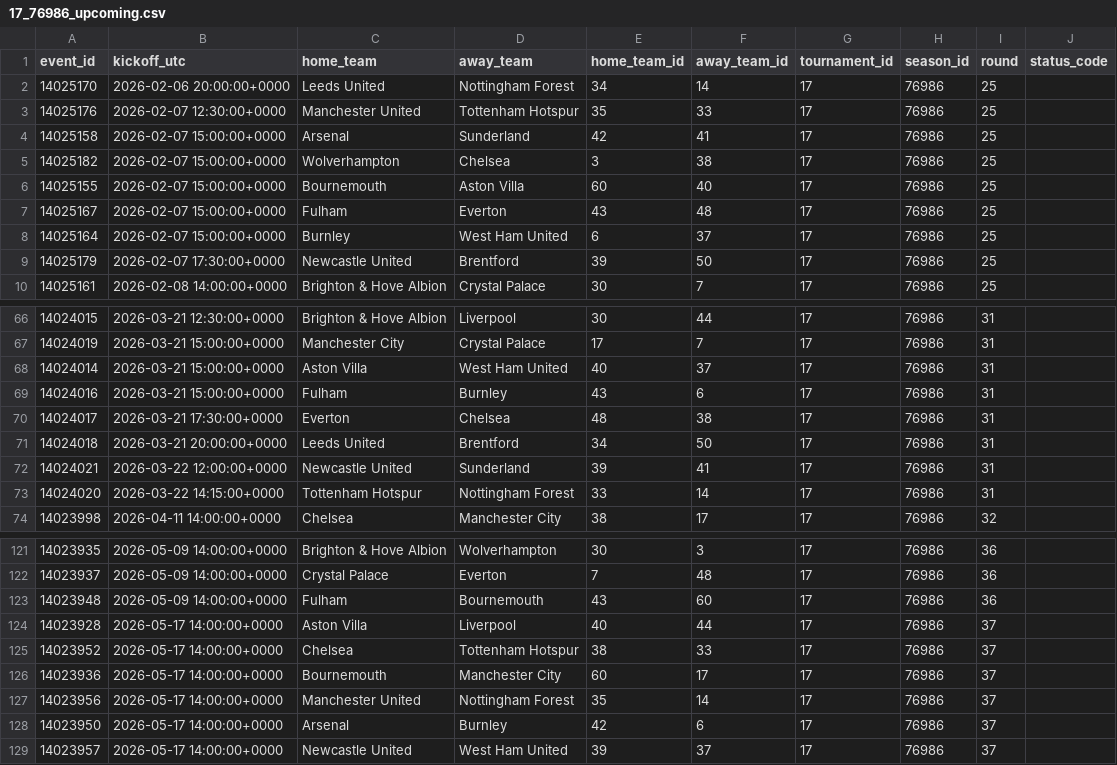
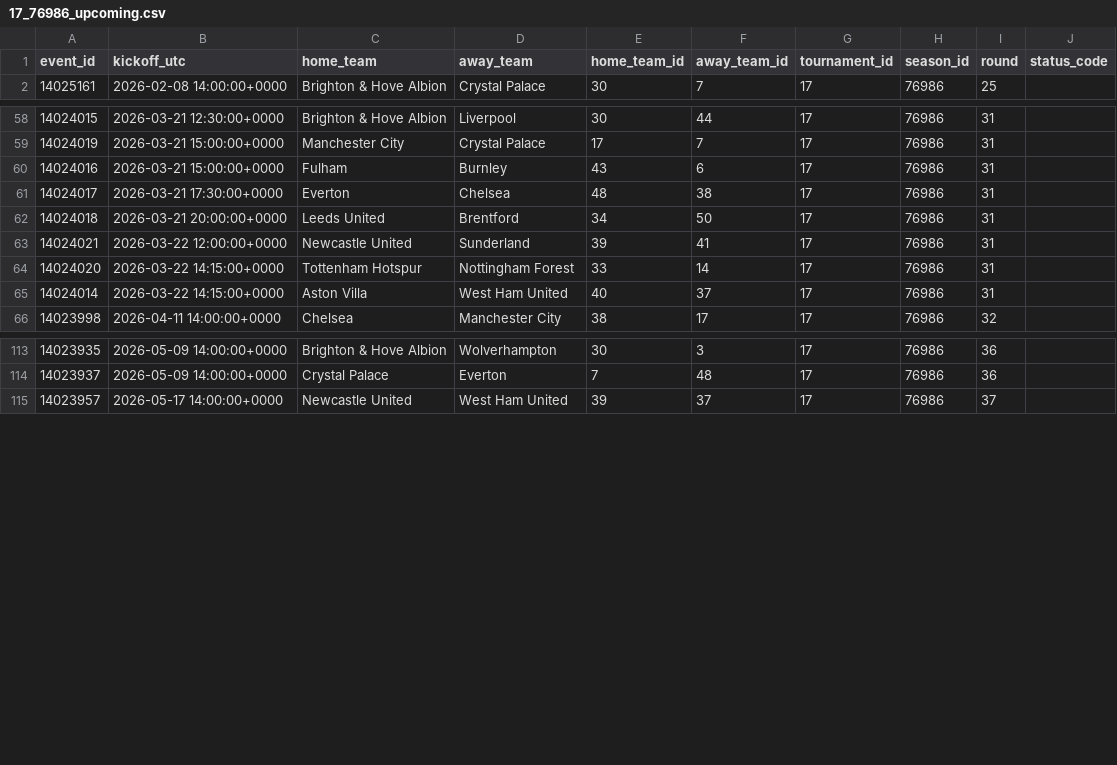
Before and after one commit to ds-oliver/FantraxAPI, a CSV file: data/sofascore/schedules/17_76986_upcoming.csv, drawn as a sheet; only a part is shown, gaps mark what is left out; removed rows and columns are numbered as before the commit, all else as after; the diff names each change by its address in the sheet, - before the commit and + after, or states it on an @@ line.

```diff
--- a/data/sofascore/schedules/17_76986_upcoming.csv
+++ b/data/sofascore/schedules/17_76986_upcoming.csv
-row 2: 14025170 | 2026-02-06 20:00:00+0000 | Leeds United | Nottingham Forest | 34 | 14 | 17 | 76986 | 25
-row 3: 14025176 | 2026-02-07 12:30:00+0000 | Manchester United | Tottenham Hotspur | 35 | 33 | 17 | 76986 | 25
-row 4: 14025158 | 2026-02-07 15:00:00+0000 | Arsenal | Sunderland | 42 | 41 | 17 | 76986 | 25
-row 5: 14025182 | 2026-02-07 15:00:00+0000 | Wolverhampton | Chelsea | 3 | 38 | 17 | 76986 | 25
-row 6: 14025155 | 2026-02-07 15:00:00+0000 | Bournemouth | Aston Villa | 60 | 40 | 17 | 76986 | 25
-row 7: 14025167 | 2026-02-07 15:00:00+0000 | Fulham | Everton | 43 | 48 | 17 | 76986 | 25
-row 8: 14025164 | 2026-02-07 15:00:00+0000 | Burnley | West Ham United | 6 | 37 | 17 | 76986 | 25
-row 9: 14025179 | 2026-02-07 17:30:00+0000 | Newcastle United | Brentford | 39 | 50 | 17 | 76986 | 25
-row 68: 14024014 | 2026-03-21 15:00:00+0000 | Aston Villa | West Ham United | 40 | 37 | 17 | 76986 | 31
+row 65: 14024014 | 2026-03-22 14:15:00+0000 | Aston Villa | West Ham United | 40 | 37 | 17 | 76986 | 31
-row 123: 14023948 | 2026-05-09 14:00:00+0000 | Fulham | Bournemouth | 43 | 60 | 17 | 76986 | 36
-row 124: 14023928 | 2026-05-17 14:00:00+0000 | Aston Villa | Liverpool | 40 | 44 | 17 | 76986 | 37
-row 125: 14023952 | 2026-05-17 14:00:00+0000 | Chelsea | Tottenham Hotspur | 38 | 33 | 17 | 76986 | 37
-row 126: 14023936 | 2026-05-17 14:00:00+0000 | Bournemouth | Manchester City | 60 | 17 | 17 | 76986 | 37
-row 127: 14023956 | 2026-05-17 14:00:00+0000 | Manchester United | Nottingham Forest | 35 | 14 | 17 | 76986 | 37
-row 128: 14023950 | 2026-05-17 14:00:00+0000 | Arsenal | Burnley | 42 | 6 | 17 | 76986 | 37
```
Also changed, not shown: data/sofascore/lineups_index.csv, data/sofascore/reports/unmatched_players.csv, 10 other files.
